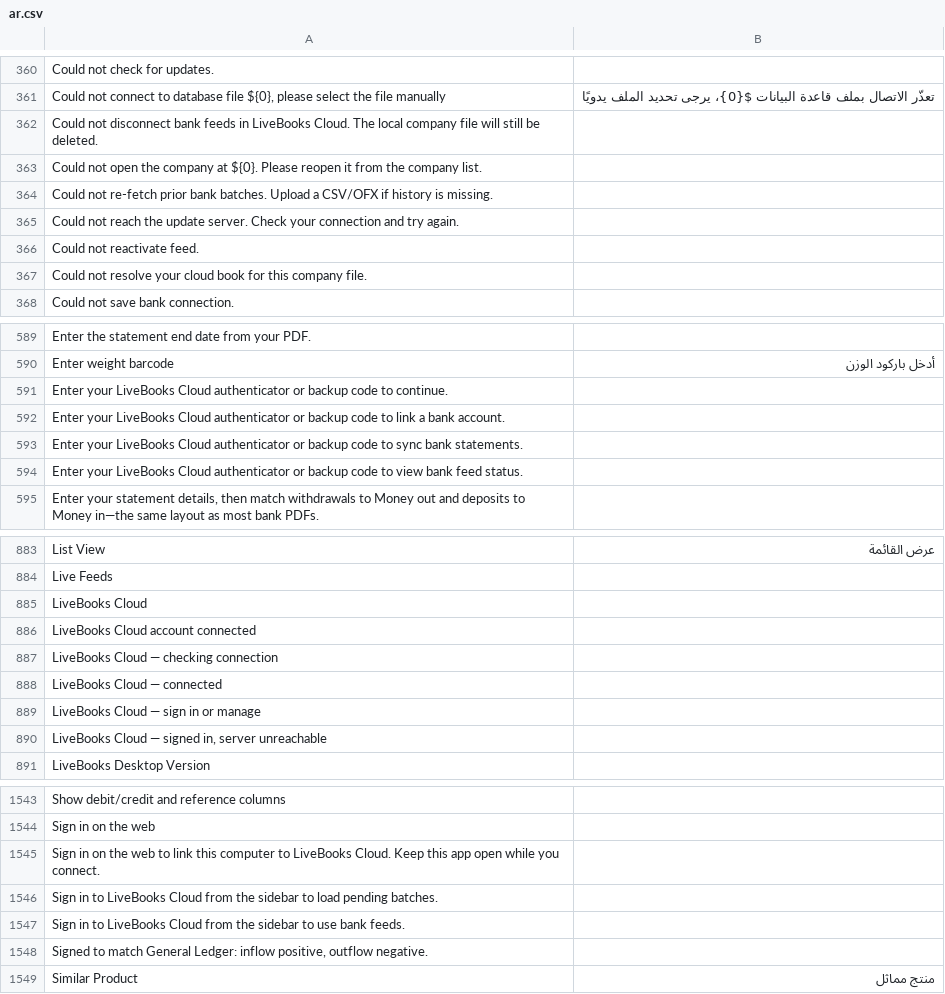
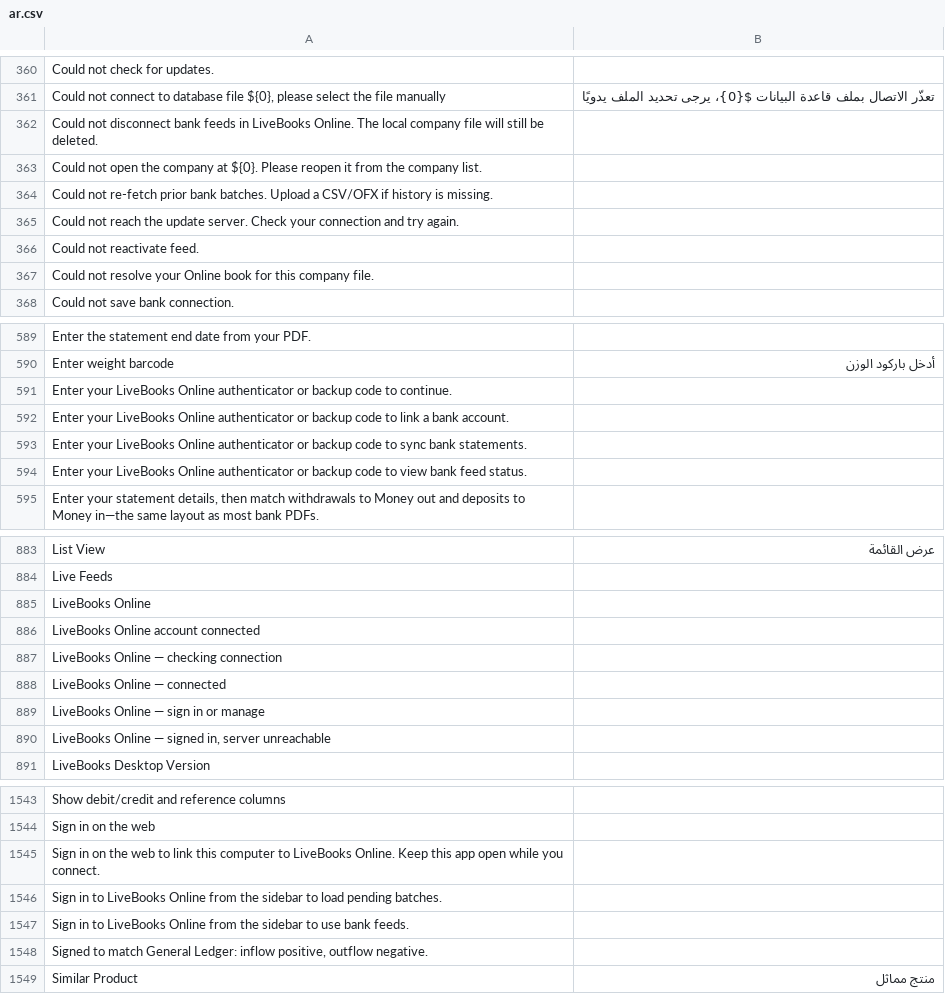
Before and after one commit to mencarii-hq/LiveBooks-Desktop, a CSV file: translations/ar.csv, drawn as a sheet; only a part is shown, gaps mark what is left out; the diff covers the shown part only; the diff names each change by its address in the sheet, - before the commit and + after, or states it on an @@ line.

Commit message:
Say Online instead of Cloud in Desktop UI copy.
Leave env vars, IPC channels, and stored token keys unchanged so signed-in users stay signed in.

```diff
--- a/translations/ar.csv
+++ b/translations/ar.csv
-A362: …in LiveBooks Cloud. The local…
+A362: …in LiveBooks Online. The local…
-A367: …resolve your cloud book for…
+A367: …resolve your Online book for…
-A591: …your LiveBooks Cloud authenticator or…
+A591: …your LiveBooks Online authenticator or…
-A592: …your LiveBooks Cloud authenticator or…
+A592: …your LiveBooks Online authenticator or…
-A593: …your LiveBooks Cloud authenticator or…
+A593: …your LiveBooks Online authenticator or…
-A594: …your LiveBooks Cloud authenticator or…
+A594: …your LiveBooks Online authenticator or…
-A885: LiveBooks Cloud
+A885: LiveBooks Online
-A886: LiveBooks Cloud account connected
+A886: LiveBooks Online account connected
-A887: LiveBooks Cloud — checking connection
+A887: LiveBooks Online — checking connection
-A888: LiveBooks Cloud — connected
+A888: LiveBooks Online — connected
-A889: LiveBooks Cloud — sign in or manage
+A889: LiveBooks Online — sign in or manage
-A890: LiveBooks Cloud — signed…
+A890: LiveBooks Online — signed…
-A1545: …to LiveBooks Cloud. Keep this…
+A1545: …to LiveBooks Online. Keep this…
-A1546: …to LiveBooks Cloud from the…
+A1546: …to LiveBooks Online from the…
-A1547: …to LiveBooks Cloud from the…
+A1547: …to LiveBooks Online from the…
```
Also changed, not shown: 22 edited cells elsewhere in this file, translations/ca-ES.csv, translations/da.csv, 55 other files.
